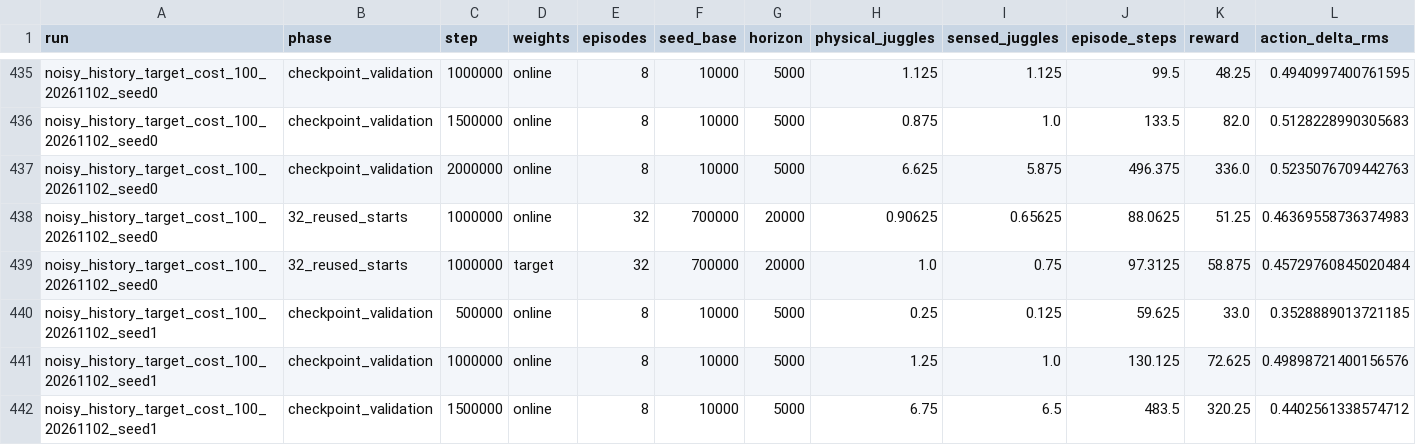
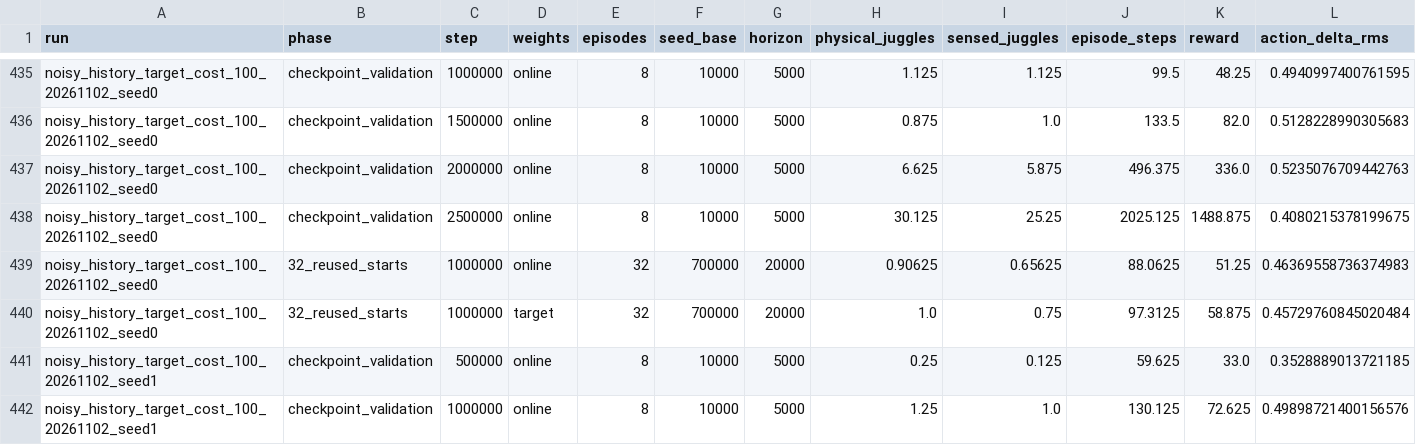
Before and after one commit to CalCharles/air-hockey-rl, a CSV file: docs/juggling-smooth-sweep.csv, drawn as a sheet; only a part is shown, gaps mark what is left out; the shorter side is filled out with more unchanged rows; rows hold the shown columns only; the diff covers the shown part only; the diff names each change by its address in the sheet, - before the commit and + after, or states it on an @@ line.

Commit message:
Verify emerging cost-policy juggling and lower actual command tails

```diff
--- a/docs/juggling-smooth-sweep.csv
+++ b/docs/juggling-smooth-sweep.csv
+row 438: noisy_history_target_cost_100_20261102_seed0 | checkpoint_validation | 2500000 | online | 8 | 10000 | 5000 | 30.125 | 25.25 | 2025.125 | 1488.875 | 0.4080215378199675
```
Also changed, not shown: 3 added rows elsewhere in this file, 17 other files.
